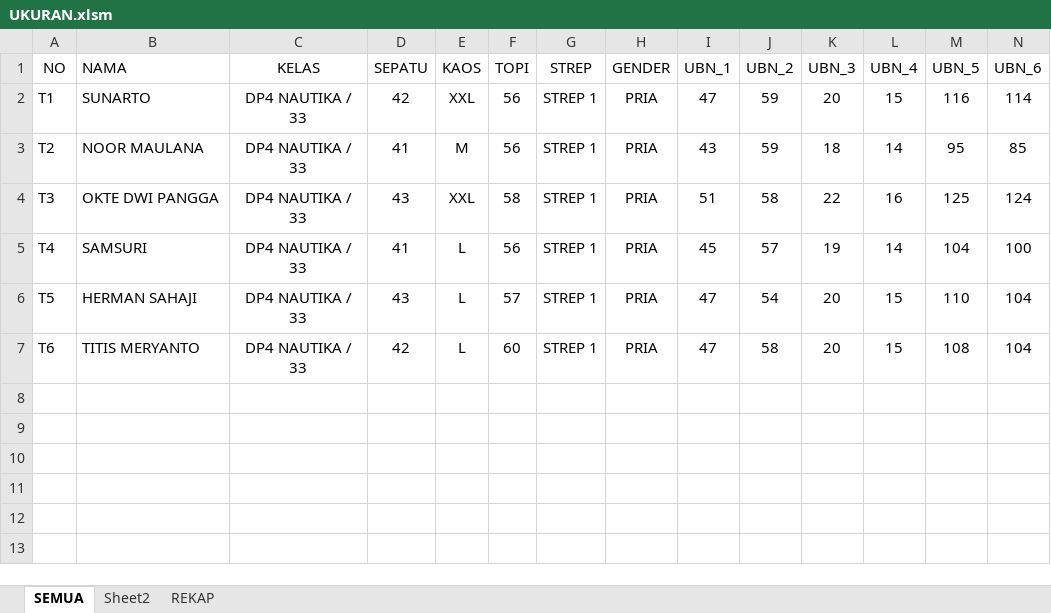
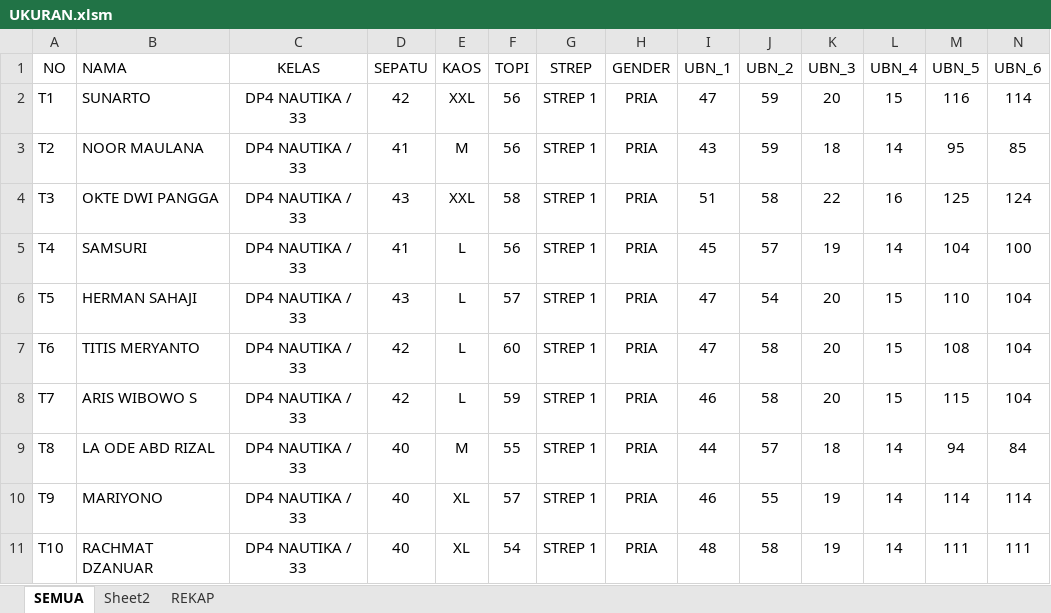
Before and after one commit to dedyhariadi/progress, an Excel workbook: 24. DP 4N33(F4 MERAH_K15)/UKURAN.xlsm, sheet SEMUA, drawn as a sheet; only a part is shown; values as stored, in another font and other column widths than the file's, no borders; rows hold the shown columns only; the diff names each change by its address in the sheet, - before the commit and + after, or states it on an @@ line.

```diff
--- a/24. DP 4N33(F4 MERAH_K15)/UKURAN.xlsm (sheet SEMUA)
+++ b/24. DP 4N33(F4 MERAH_K15)/UKURAN.xlsm (sheet SEMUA)
+row 8: T7 | ARIS WIBOWO S | DP4 NAUTIKA / 33 | 42 | L | 59 | STREP 1 | PRIA | 46 | 58 | 20 | 15 | 115 | 104
+row 9: T8 | LA ODE ABD RIZAL | DP4 NAUTIKA / 33 | 40 | M | 55 | STREP 1 | PRIA | 44 | 57 | 18 | 14 | 94 | 84
+row 10: T9 | MARIYONO | DP4 NAUTIKA / 33 | 40 | XL | 57 | STREP 1 | PRIA | 46 | 55 | 19 | 14 | 114 | 114
+row 11: T10 | RACHMAT DZANUAR | DP4 NAUTIKA / 33 | 40 | XL | 54 | STREP 1 | PRIA | 48 | 58 | 19 | 14 | 111 | 111
```
Also changed, not shown: sheet REKAP, 2 other files.
